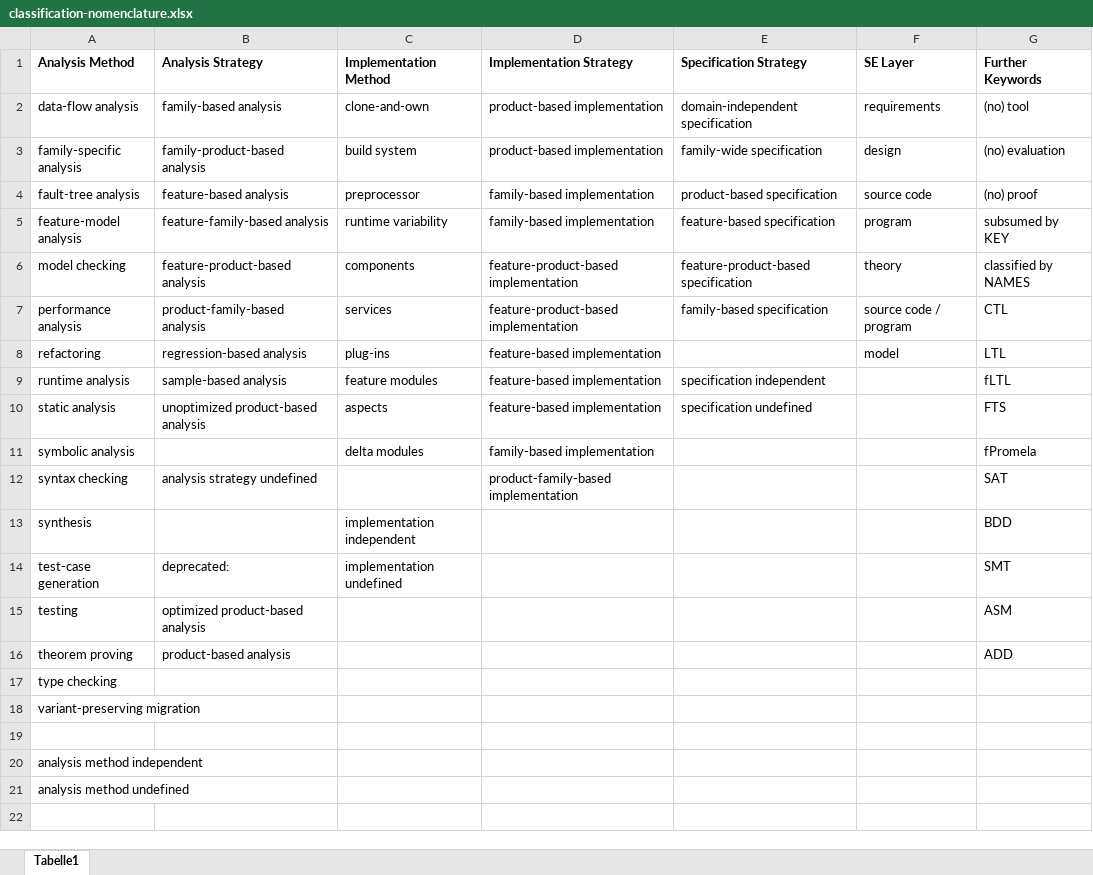
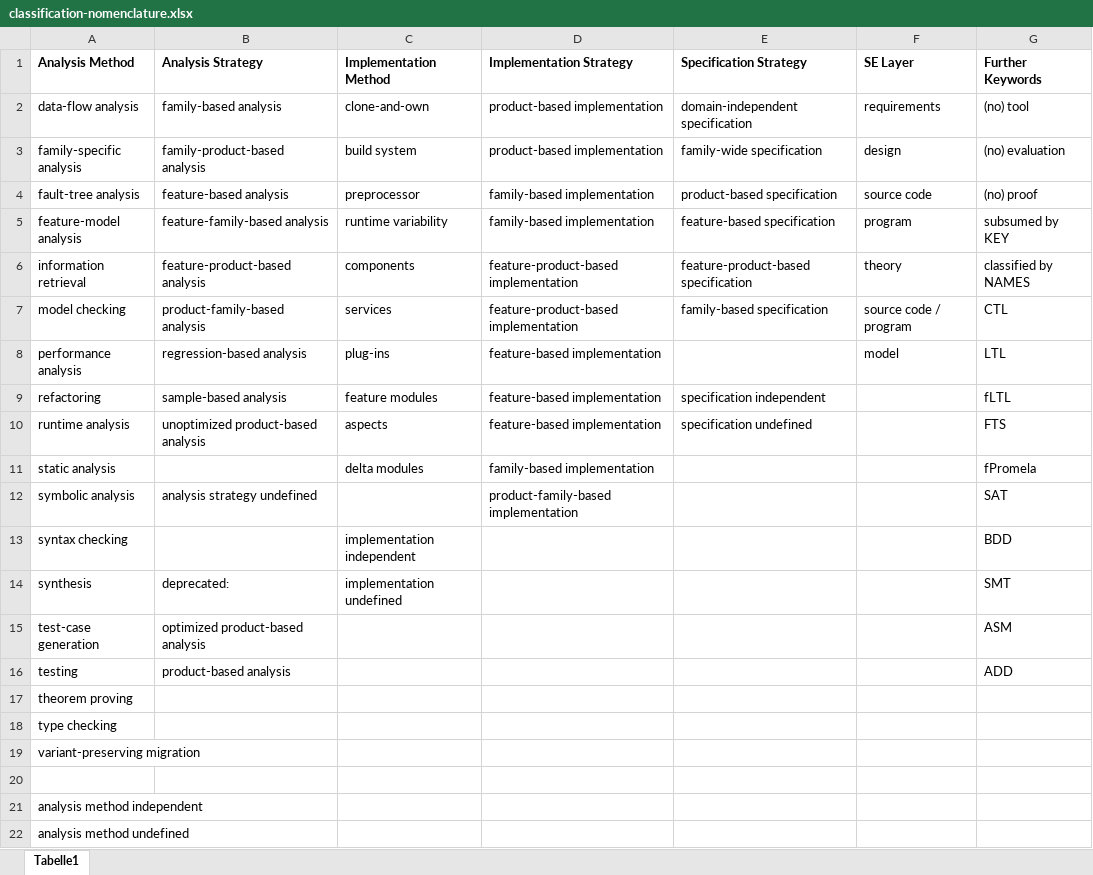
Before and after one commit to SoftVarE-Group/BibTags, an Excel workbook: classification/classification-nomenclature.xlsx, sheet Tabelle1, drawn as a sheet; values as stored, in another font and other column widths than the file's, no borders; addresses are those after the commit; the diff names each change by its address in the sheet, - before the commit and + after, or states it on an @@ line.

```diff
--- a/classification/classification-nomenclature.xlsx (sheet Tabelle1)
+++ b/classification/classification-nomenclature.xlsx (sheet Tabelle1)
-A6 (Analysis Method): model checking
+A6 (Analysis Method): information retrieval
-A7 (Analysis Method): performance analysis
+A7 (Analysis Method): model checking
-A8 (Analysis Method): refactoring
+A8 (Analysis Method): performance analysis
-A9 (Analysis Method): runtime analysis
+A9 (Analysis Method): refactoring
-A10 (Analysis Method): static analysis
+A10 (Analysis Method): runtime analysis
-A11 (Analysis Method): symbolic analysis
+A11 (Analysis Method): static analysis
-A12 (Analysis Method): syntax checking
+A12 (Analysis Method): symbolic analysis
+row 13: syntax checking |  | implementation independent |  |  |  | BDD
-B14 (Analysis Strategy): (empty)
+B14 (Analysis Strategy): deprecated:
-C14 (Implementation Method): implementation independent
+C14 (Implementation Method): implementation undefined
-G14 (Further Keywords): BDD
+G14 (Further Keywords): SMT
-B15 (Analysis Strategy): deprecated:
+B15 (Analysis Strategy): optimized product-based analysis
-C15 (Implementation Method): implementation undefined
+C15 (Implementation Method): (empty)
-G15 (Further Keywords): SMT
+G15 (Further Keywords): ASM
-B16 (Analysis Strategy): optimized product-based analysis
+B16 (Analysis Strategy): product-based analysis
-G16 (Further Keywords): ASM
+G16 (Further Keywords): ADD
-B17 (Analysis Strategy): product-based analysis
+B17 (Analysis Strategy): (empty)
-G17 (Further Keywords): ADD
+G17 (Further Keywords): (empty)
```
Also changed, not shown: 3 other files.
